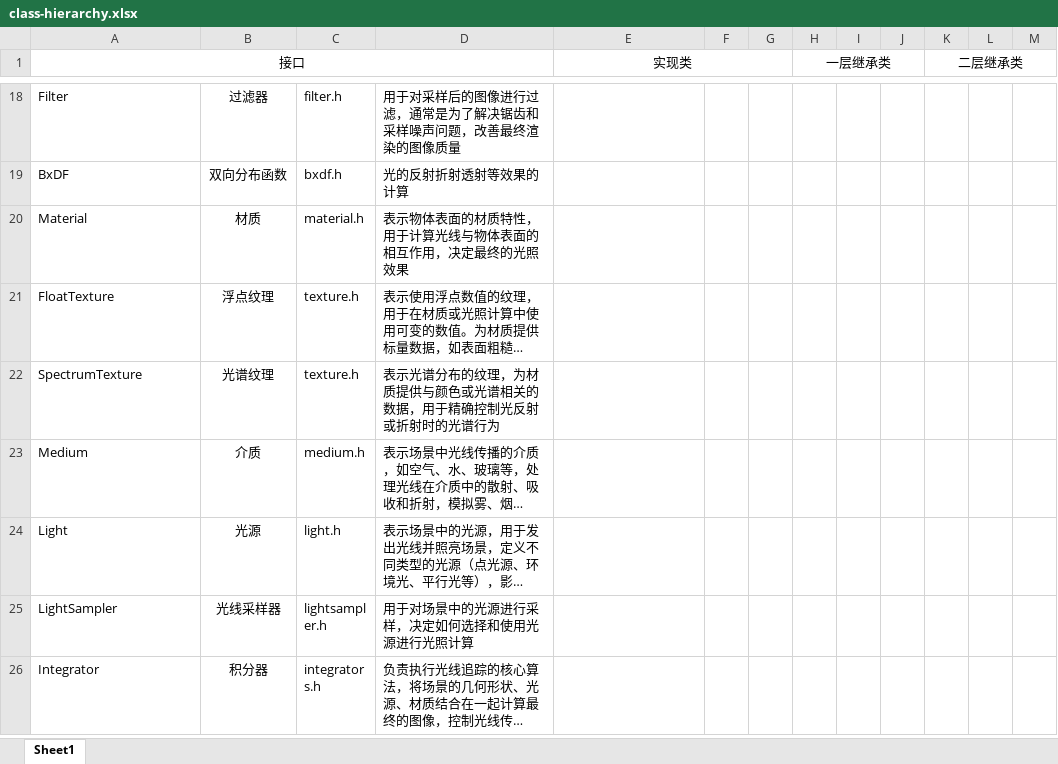
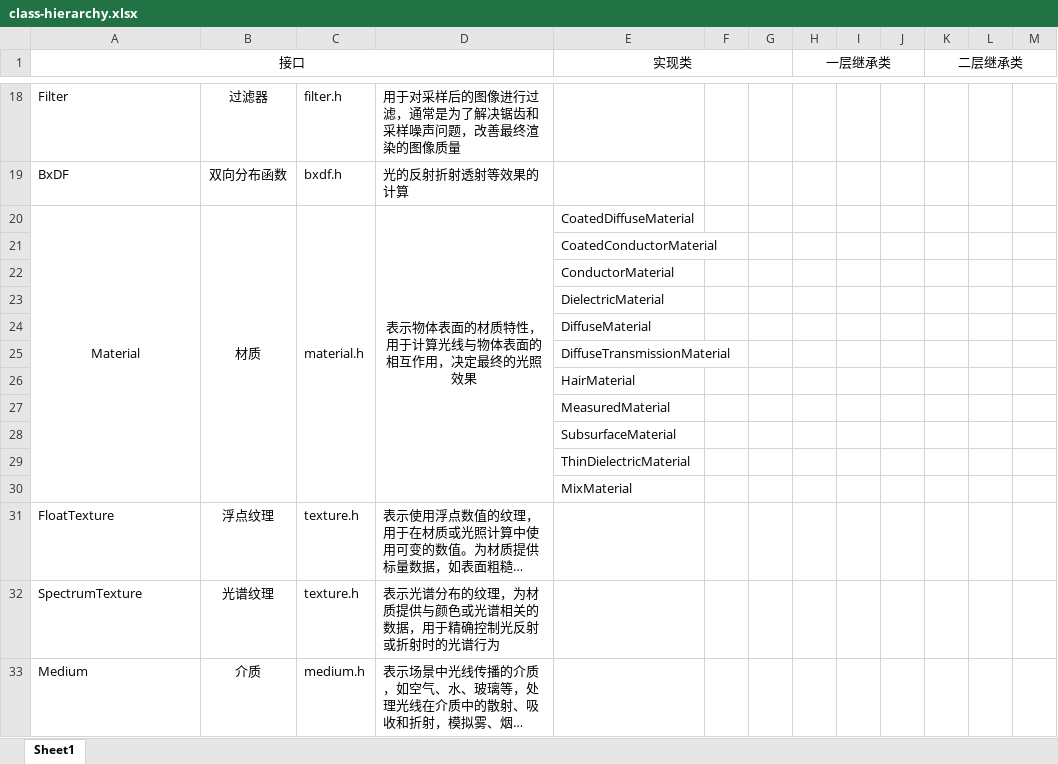
Before and after one commit to Ryu613/books, an Excel workbook: new/graphics/pbrt4ed/pbrt-v4/class-hierarchy.xlsx, sheet Sheet1, drawn as a sheet; only a part is shown, gaps mark what is left out; the shorter side is filled out with more unchanged rows; long unchanged cells end in …; values as stored, in another font and other column widths than the file's, no borders; the diff names each change by its address in the sheet, - before the commit and + after, or states it on an @@ line.

```diff
--- a/new/graphics/pbrt4ed/pbrt-v4/class-hierarchy.xlsx (sheet Sheet1)
+++ b/new/graphics/pbrt4ed/pbrt-v4/class-hierarchy.xlsx (sheet Sheet1)
-A20 alignment: left
+A20 alignment: center
+A20:A30 merged
+B20:B30 merged
+C20:C30 merged
-D20 alignment: left
+D20 alignment: center
+D20:D30 merged
-E20 (实现类): (empty)
+E20 (实现类): CoatedDiffuseMaterial
+row 21:  |  |  |  | CoatedConductorMaterial
+row 22:  |  |  |  | ConductorMaterial
+row 23:  |  |  |  | DielectricMaterial
+row 24:  |  |  |  | DiffuseMaterial
+row 25:  |  |  |  | DiffuseTransmissionMaterial
+row 26:  |  |  |  | HairMaterial
+row 27:  |  |  |  | MeasuredMaterial
+row 28:  |  |  |  | SubsurfaceMaterial
+row 29:  |  |  |  | ThinDielectricMaterial
+row 30:  |  |  |  | MixMaterial
```
Also changed, not shown: 5 other files.
